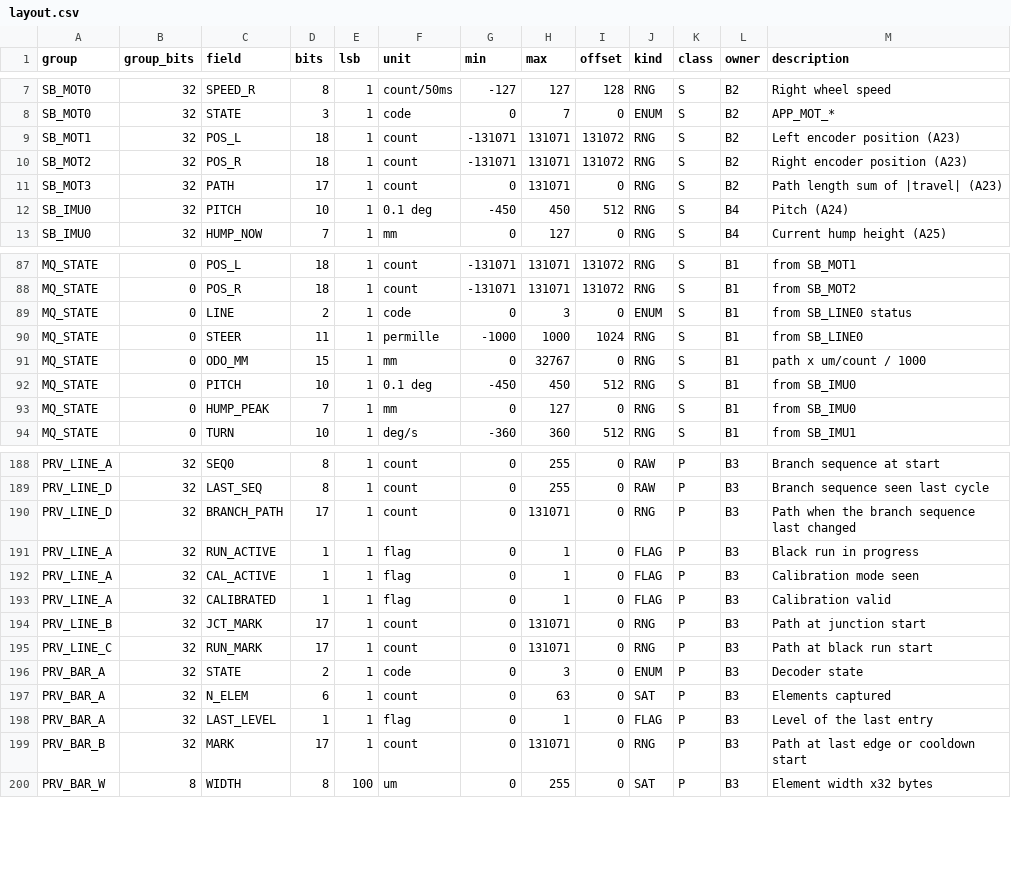
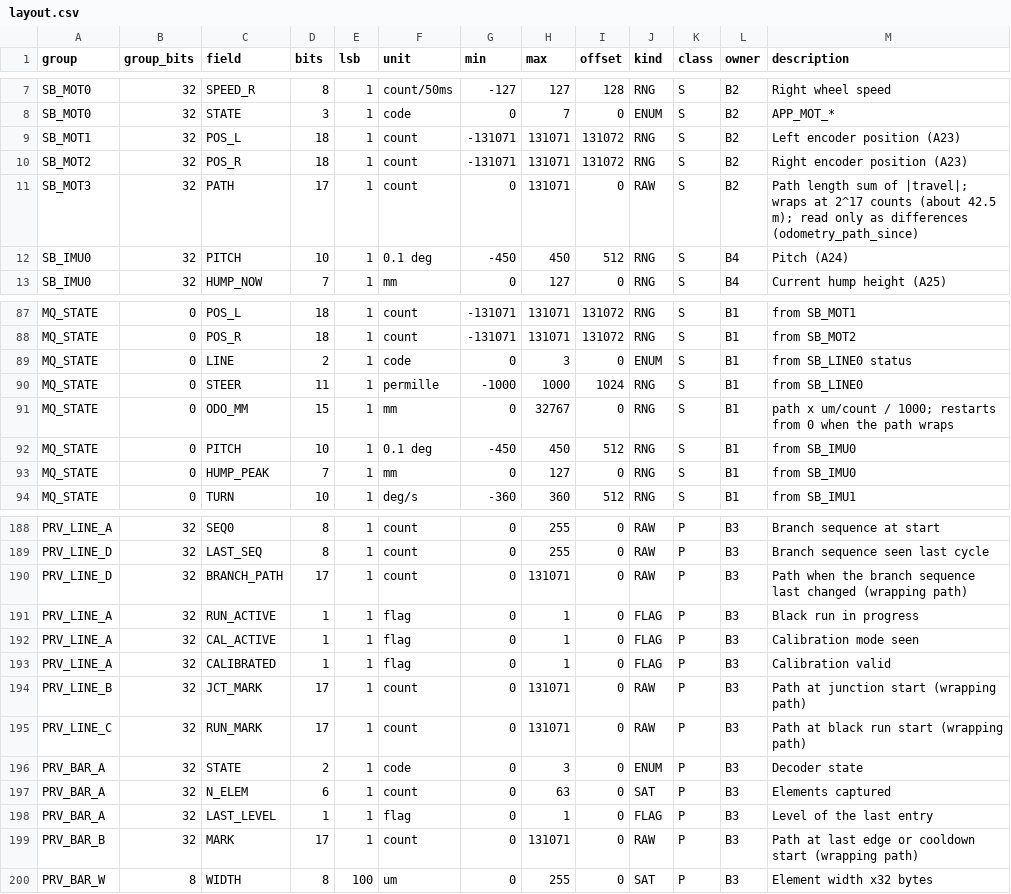
Before and after one commit to BlackberryDealer/INF2004_Project, a CSV file: tools/layout.csv, drawn as a sheet; only a part is shown, gaps mark what is left out.

Commit message:
SHARED: Path wraps at 2^17 counts instead of stopping (S2-U31, S3-U50, S5-U79, S5-U80)

```diff
--- a/tools/layout.csv
+++ b/tools/layout.csv
@@ -10,3 +10,3 @@ SB_MOT1,32,POS_L,18,1,count,-131071,131071,131072,RNG,S,B2,Left encoder position
 SB_MOT2,32,POS_R,18,1,count,-131071,131071,131072,RNG,S,B2,Right encoder position (A23)
-SB_MOT3,32,PATH,17,1,count,0,131071,0,RNG,S,B2,Path length sum of |travel| (A23)
+SB_MOT3,32,PATH,17,1,count,0,131071,0,RAW,S,B2,Path length sum of |travel|; wraps at 2^17 counts (about 42.5 m); read only as differences (odometry_path_since)
 SB_IMU0,32,PITCH,10,1,0.1 deg,-450,450,512,RNG,S,B4,Pitch (A24)
@@ -90,3 +90,3 @@ MQ_STATE,0,LINE,2,1,code,0,3,0,ENUM,S,B1,from SB_LINE0 status
 MQ_STATE,0,STEER,11,1,permille,-1000,1000,1024,RNG,S,B1,from SB_LINE0
-MQ_STATE,0,ODO_MM,15,1,mm,0,32767,0,RNG,S,B1,path x um/count / 1000
+MQ_STATE,0,ODO_MM,15,1,mm,0,32767,0,RNG,S,B1,path x um/count / 1000; restarts from 0 when the path wraps
 MQ_STATE,0,PITCH,10,1,0.1 deg,-450,450,512,RNG,S,B1,from SB_IMU0
@@ -189,3 +189,3 @@ PRV_LINE_A,32,SEQ0,8,1,count,0,255,0,RAW,P,B3,Branch sequence at start
 PRV_LINE_D,32,LAST_SEQ,8,1,count,0,255,0,RAW,P,B3,Branch sequence seen last cycle
-PRV_LINE_D,32,BRANCH_PATH,17,1,count,0,131071,0,RNG,P,B3,Path when the branch sequence last changed
+PRV_LINE_D,32,BRANCH_PATH,17,1,count,0,131071,0,RAW,P,B3,Path when the branch sequence last changed (wrapping path)
 PRV_LINE_A,32,RUN_ACTIVE,1,1,flag,0,1,0,FLAG,P,B3,Black run in progress
@@ -193,4 +193,4 @@ PRV_LINE_A,32,CAL_ACTIVE,1,1,flag,0,1,0,FLAG,P,B3,Calibration mode seen
 PRV_LINE_A,32,CALIBRATED,1,1,flag,0,1,0,FLAG,P,B3,Calibration valid
-PRV_LINE_B,32,JCT_MARK,17,1,count,0,131071,0,RNG,P,B3,Path at junction start
-PRV_LINE_C,32,RUN_MARK,17,1,count,0,131071,0,RNG,P,B3,Path at black run start
+PRV_LINE_B,32,JCT_MARK,17,1,count,0,131071,0,RAW,P,B3,Path at junction start (wrapping path)
+PRV_LINE_C,32,RUN_MARK,17,1,count,0,131071,0,RAW,P,B3,Path at black run start (wrapping path)
 PRV_BAR_A,32,STATE,2,1,code,0,3,0,ENUM,P,B3,Decoder state
@@ -198,3 +198,3 @@ PRV_BAR_A,32,N_ELEM,6,1,count,0,63,0,SAT,P,B3,Elements captured
 PRV_BAR_A,32,LAST_LEVEL,1,1,flag,0,1,0,FLAG,P,B3,Level of the last entry
-PRV_BAR_B,32,MARK,17,1,count,0,131071,0,RNG,P,B3,Path at last edge or cooldown start
+PRV_BAR_B,32,MARK,17,1,count,0,131071,0,RAW,P,B3,Path at last edge or cooldown start (wrapping path)
 PRV_BAR_W,8,WIDTH,8,100,um,0,255,0,SAT,P,B3,Element width x32 bytes
```
Also changed, not shown: 18 other files.
